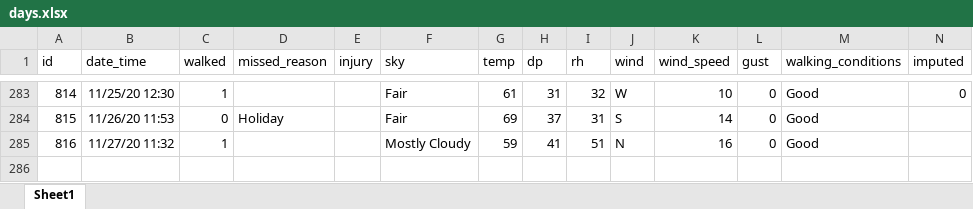
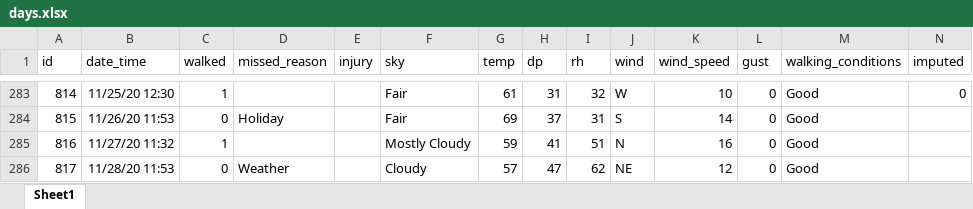
Before and after one commit to gitHubSlinkman/MyWalks, an Excel workbook: data/days.xlsx, sheet Sheet1, drawn as a sheet; only a part is shown, gaps mark what is left out; values as stored, in another font and other column widths than the file's, no borders; rows hold the shown columns only; the diff names each change by its address in the sheet, - before the commit and + after, or states it on an @@ line.

Commit message:
2020-11-28 16:02
1. Added no walk to data/days.xlsx

```diff
--- a/data/days.xlsx (sheet Sheet1)
+++ b/data/days.xlsx (sheet Sheet1)
+row 286: 817 | 11/28/20 11:53 | 0 | Weather |  | Cloudy | 57 | 47 | 62 | NE | 12 | 0 | Good
```
Also changed, not shown: formulas that keep their value.
